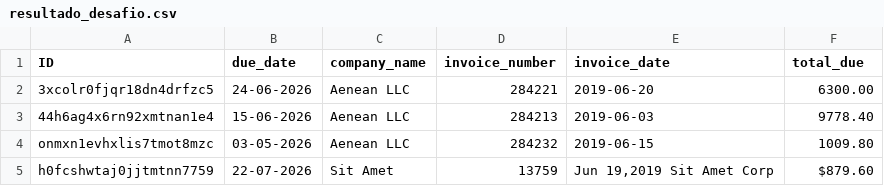
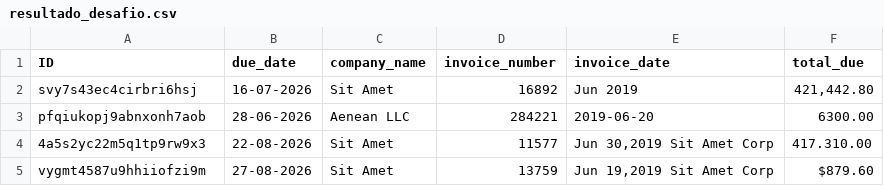
Before and after one commit to wuelbersantos/Desafio_rpachallengeocr2.0, a CSV file: faturas/resultado_desafio.csv, drawn as a sheet.

```diff
--- a/faturas/resultado_desafio.csv
+++ b/faturas/resultado_desafio.csv
@@ -1,5 +1,5 @@
 ID,due_date,company_name,invoice_number,invoice_date,total_due
-3xcolr0fjqr18dn4drfzc5,24-06-2026,Aenean LLC,284221,2019-06-20,6300.00
-44h6ag4x6rn92xmtnan1e4,15-06-2026,Aenean LLC,284213,2019-06-03,9778.40
-onmxn1evhxlis7tmot8mzc,03-05-2026,Aenean LLC,284232,2019-06-15,1009.80
-h0fcshwtaj0jjtmtnn7759,22-07-2026,Sit Amet,13759,"Jun 19,2019 Sit Amet Corp",$879.60
+svy7s43ec4cirbri6hsj,16-07-2026,Sit Amet,16892,Jun 2019,"421,442.80"
+pfqiukopj9abnxonh7aob,28-06-2026,Aenean LLC,284221,2019-06-20,6300.00
+4a5s2yc22m5q1tp9rw9x3,22-08-2026,Sit Amet,11577,"Jun 30,2019 Sit Amet Corp",417.310.00
+vygmt4587u9hhiiofzi9m,27-08-2026,Sit Amet,13759,"Jun 19,2019 Sit Amet Corp",$879.60
```
Also changed, not shown: 3 other files.
